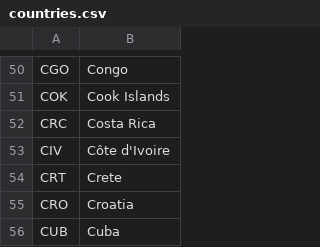
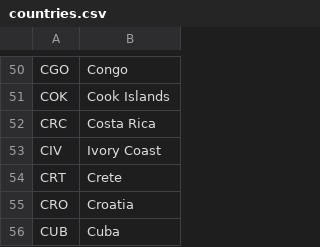
Before and after one commit to Vgreene4/VG_NB_COMAP-2025, a CSV file: countries.csv, drawn as a sheet; only a part is shown, gaps mark what is left out.

Commit message:
edited Ivory Coast

```diff
--- a/countries.csv
+++ b/countries.csv
@@ -52,3 +52,3 @@ COK,Cook Islands
 CRC,Costa Rica
-CIV,Côte d'Ivoire
+CIV,Ivory Coast
 CRT,Crete
```
